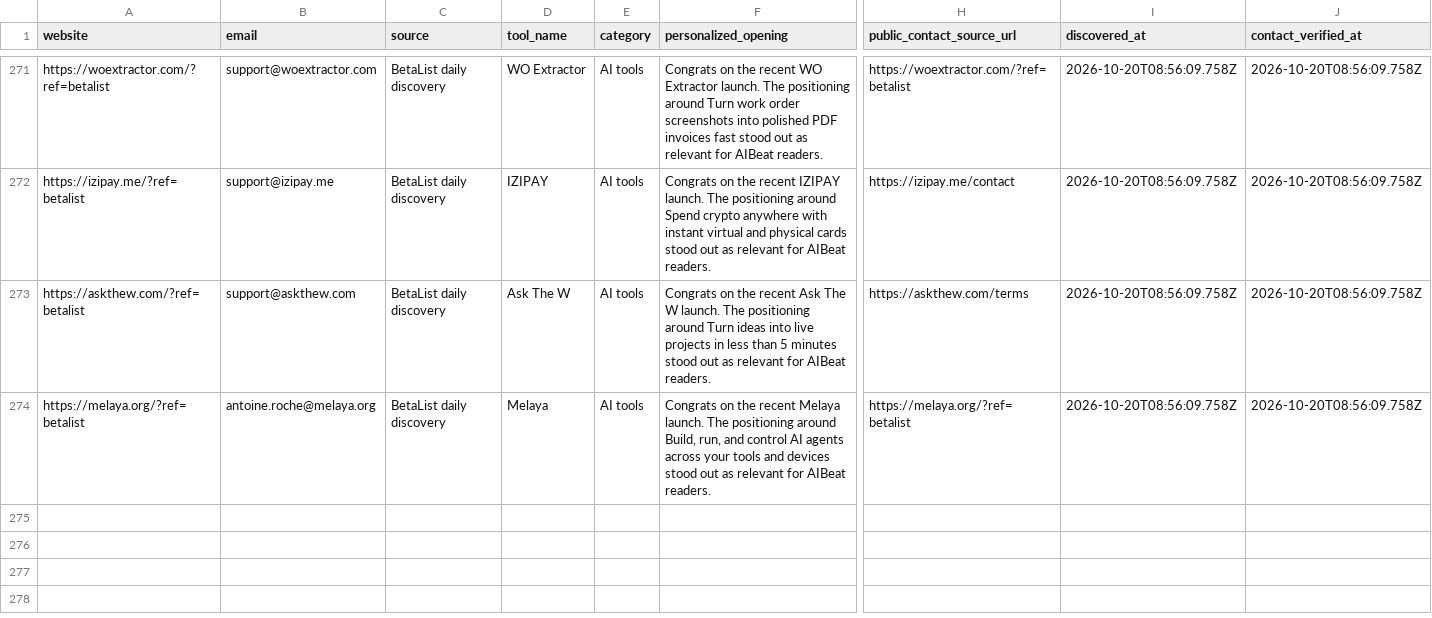
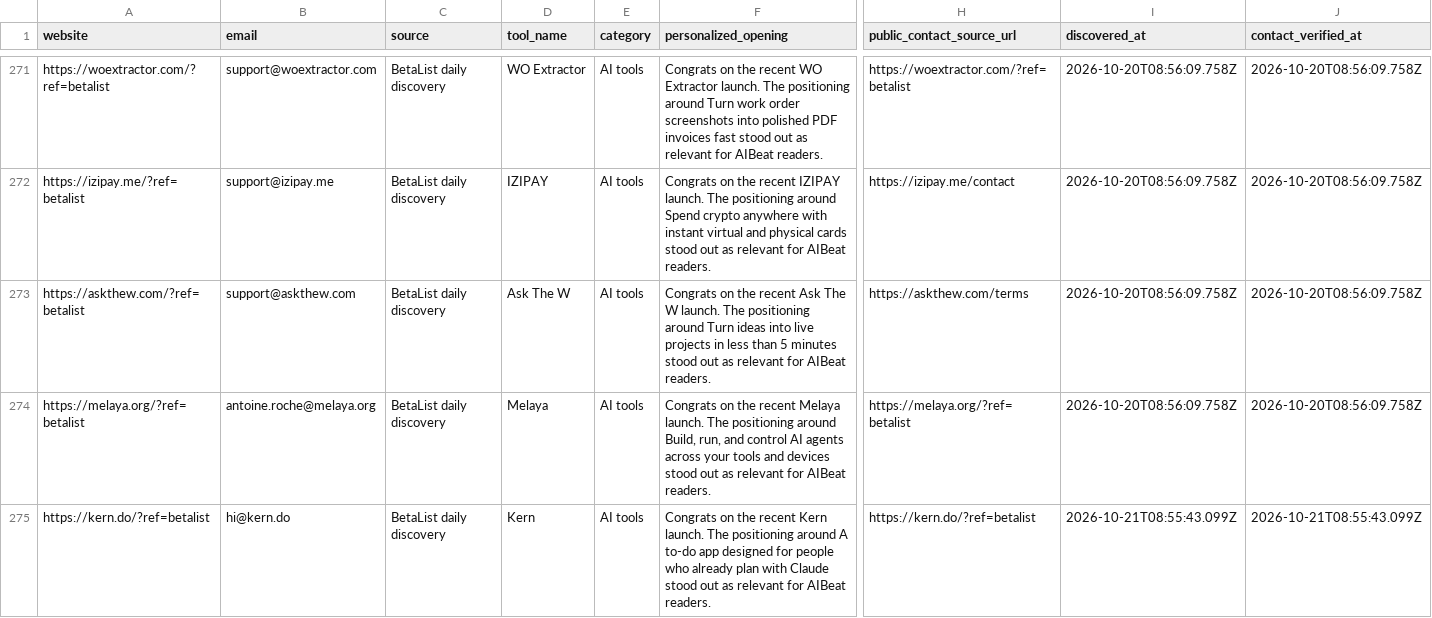
Before and after one commit to Elementexperts/aibeat, a CSV file: data/outreach/daily-manual-leads.history.csv, drawn as a sheet; only a part is shown, gaps mark what is left out; rows hold the shown columns only; the diff names each change by its address in the sheet, - before the commit and + after, or states it on an @@ line.

```diff
--- a/data/outreach/daily-manual-leads.history.csv
+++ b/data/outreach/daily-manual-leads.history.csv
+row 275: https://kern.do/?ref=betalist | hi@kern.do | BetaList daily discovery | Kern | AI tools | Congrats on the recent Kern launch. The positioning around A to-do app designed for people who already plan with Claude stood out as relevant for AIBeat readers. | https://kern.do/?ref=betalist | 2026-10-21T08:55:43.099Z | 2026-10-21T08:55:43.099Z
```
Also changed, not shown: data/outreach/daily-manual-leads.csv, 1 other file.
